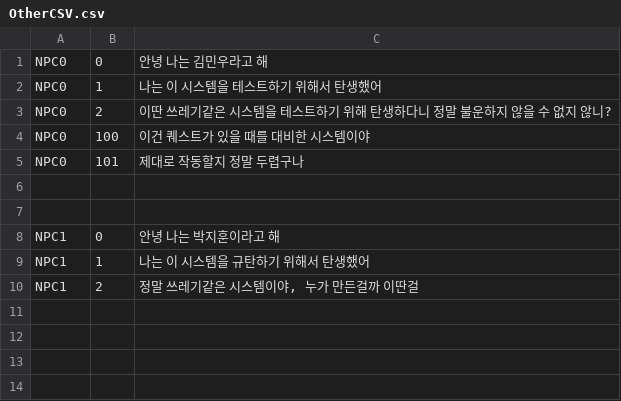
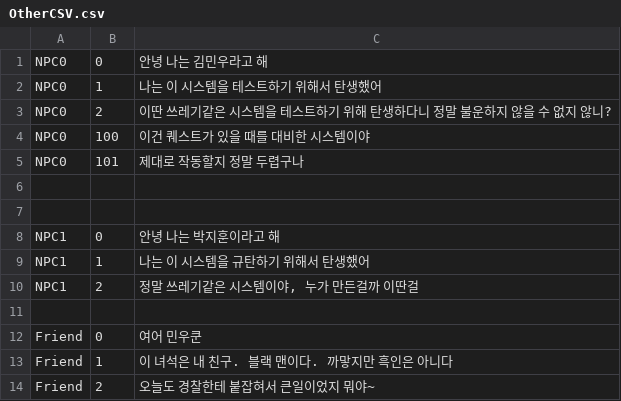
Before and after one commit to minwoo00044/mydialog, a CSV file: Assets/Resources/OtherCSV.csv, drawn as a sheet.

```diff
--- a/Assets/Resources/OtherCSV.csv
+++ b/Assets/Resources/OtherCSV.csv
@@ -10 +10,5 @@ NPC1,1,나는 이 시스템을 규탄하기 위해서 탄생했어
 NPC1,2,"정말 쓰레기같은 시스템이야, 누가 만든걸까 이딴걸"
+,,
+Friend,0,여어 민우쿤
+Friend,1,이 녀석은 내 친구. 블랙 맨이다. 까맣지만 흑인은 아니다
+Friend,2,오늘도 경찰한테 붙잡혀서 큰일이었지 뭐야~
```
Also changed, not shown: 11 other files.
